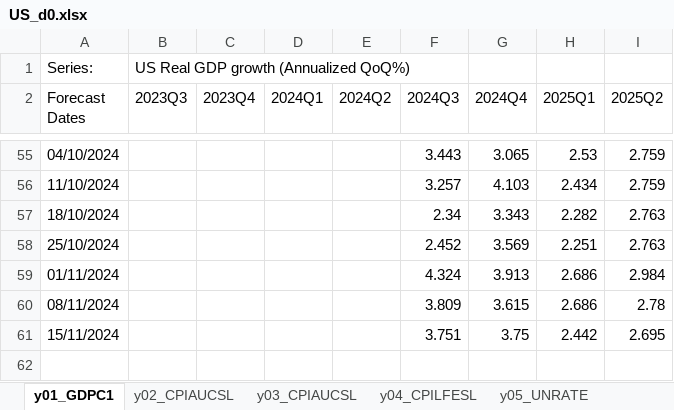
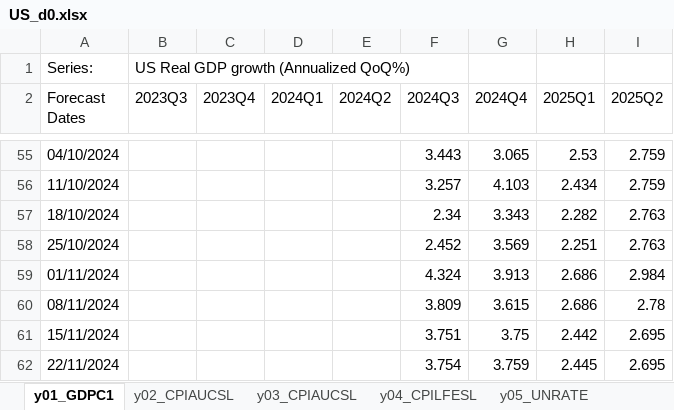
Before and after one commit to ckarag/ckarag.github.com, an Excel workbook: uploads/US_d0.xlsx, sheet y01_GDPC1, drawn as a sheet; only a part is shown, gaps mark what is left out; values as stored, in another font and other column widths than the file's, no borders; the diff names each change by its address in the sheet, - before the commit and + after, or states it on an @@ line.

```diff
--- a/uploads/US_d0.xlsx (sheet y01_GDPC1)
+++ b/uploads/US_d0.xlsx (sheet y01_GDPC1)
+row 62: 22/11/2024 |  |  |  |  | 3.754 | 3.759 | 2.445 | 2.695
```
Also changed, not shown: sheet y06_PAYEMS, sheet y05_UNRATE, sheet y04_CPILFESL, sheet y02_CPIAUCSL, sheet y03_CPIAUCSL, sheet y07_INDPRO, 56 other files.
